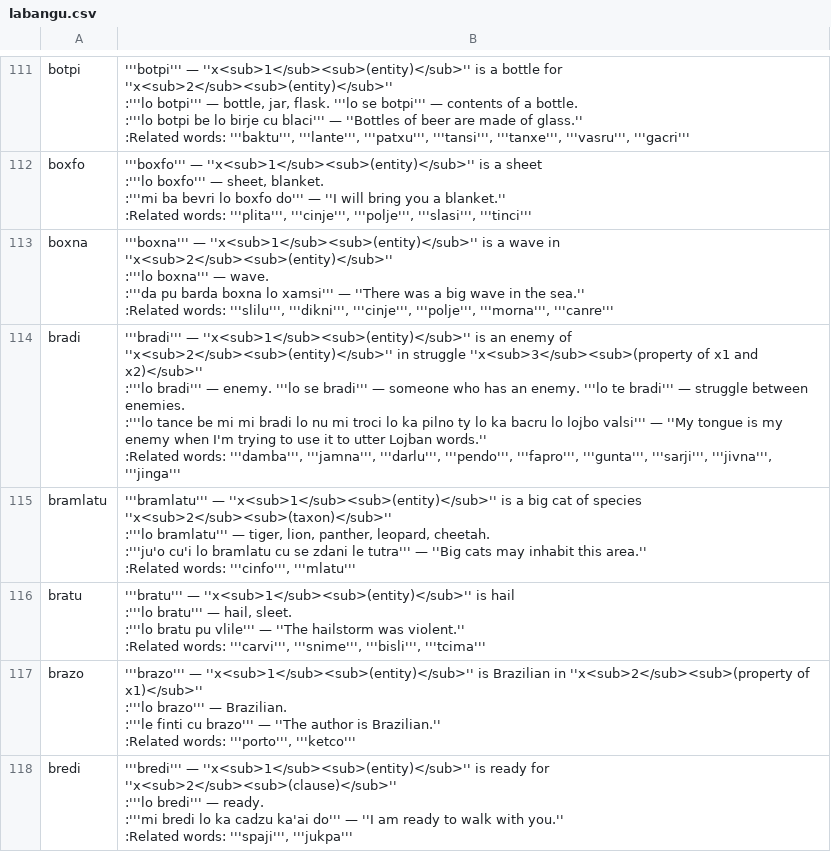
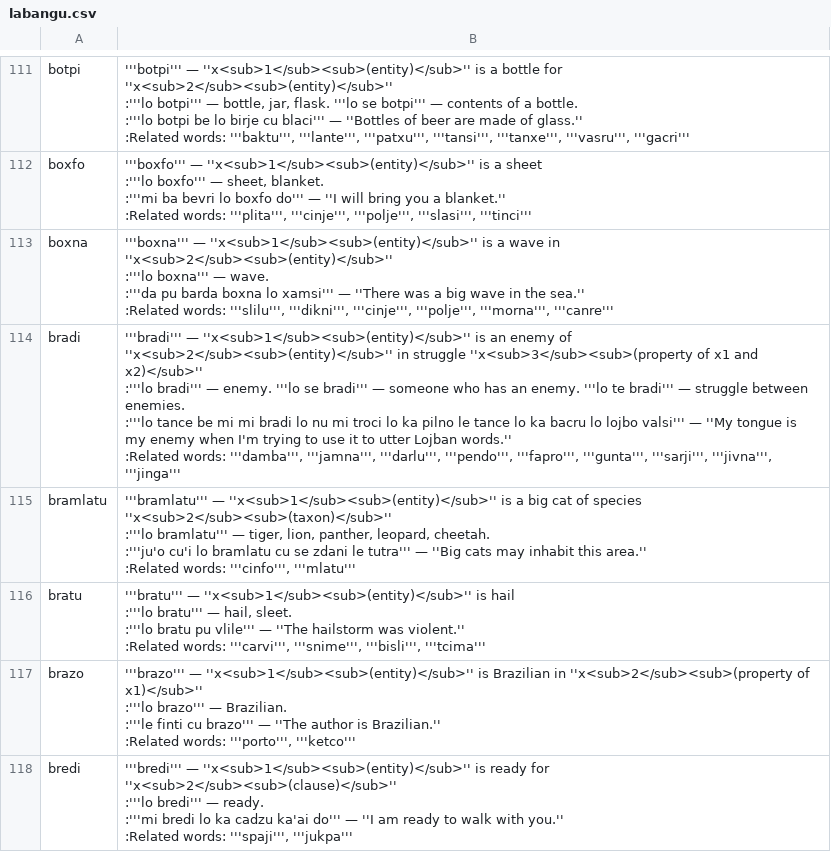
Before and after one commit to lagleki/livla, a CSV file: ircbot/dumps/labangu.csv, drawn as a sheet; only a part is shown, gaps mark what is left out; the diff covers the shown part only.

```diff
--- a/ircbot/dumps/labangu.csv
+++ b/ircbot/dumps/labangu.csv
@@ -574,7 +574,7 @@ boxna,"
 :Related words: '''slilu''', '''dikni''', '''cinje''', '''polje''', '''morna''', '''canre'''"
-bradi,"
-'''bradi''' — ''x<sub>1</sub><sub>(entity)</sub>''  is an enemy of  ''x<sub>2</sub><sub>(entity)</sub>''  in struggle  ''x<sub>3</sub><sub>(property of x1 and x2)</sub>''
-:'''lo bradi''' — enemy. '''lo se bradi''' — someone who has an enemy. '''lo te bradi''' — struggle between enemies.
-:'''lo tance be mi mi bradi lo nu mi troci lo ka pilno ty lo ka bacru lo lojbo valsi''' — ''My tongue is my enemy when I'm trying to use it to utter Lojban words.''
-:Related words: '''damba''', '''jamna''', '''darlu''', '''pendo''', '''fapro''', '''gunta''', '''sarji''', '''jivna''', '''jinga'''"
+bradi,"
+'''bradi''' — ''x<sub>1</sub><sub>(entity)</sub>''  is an enemy of  ''x<sub>2</sub><sub>(entity)</sub>''  in struggle  ''x<sub>3</sub><sub>(property of x1 and x2)</sub>''
+:'''lo bradi''' — enemy. '''lo se bradi''' — someone who has an enemy. '''lo te bradi''' — struggle between enemies.
+:'''lo tance be mi mi bradi lo nu mi troci lo ka pilno le tance lo ka bacru lo lojbo valsi''' — ''My tongue is my enemy when I'm trying to use it to utter Lojban words.''
+:Related words: '''damba''', '''jamna''', '''darlu''', '''pendo''', '''fapro''', '''gunta''', '''sarji''', '''jivna''', '''jinga'''"
 bramlatu,"
```
Also changed, not shown: 41 edited cells elsewhere in this file, 24 other files.
